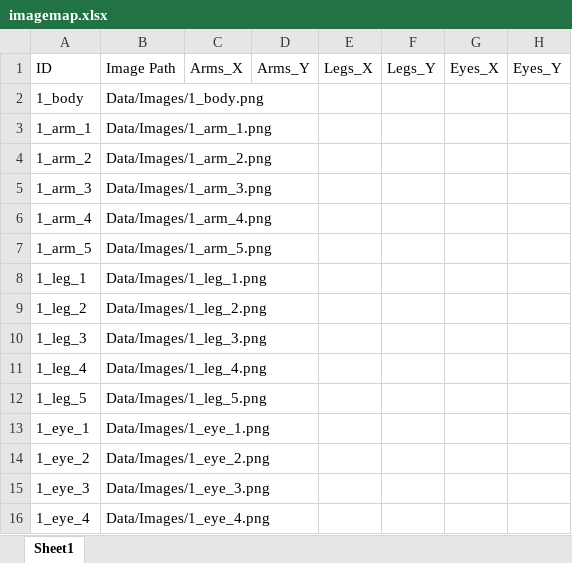
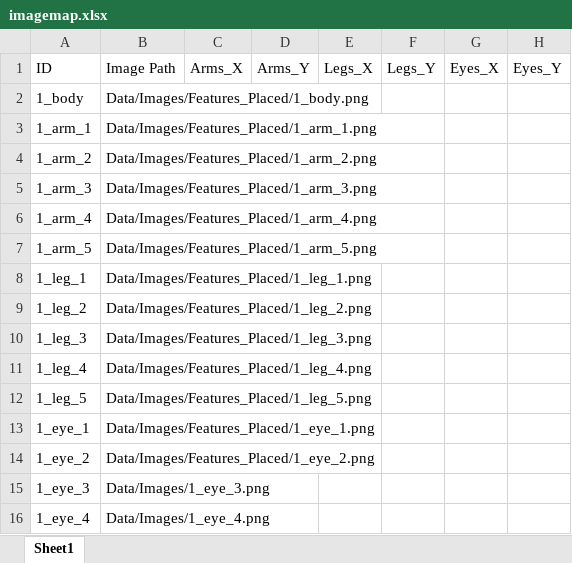
Before and after one commit to andywang6666/Learning_Behavior_Aliens, an Excel workbook: Data/imagemap.xlsx, sheet Sheet1, drawn as a sheet; only a part is shown; values as stored, in another font and other column widths than the file's, no borders; the diff names each change by its address in the sheet, - before the commit and + after, or states it on an @@ line.

Commit message:
changed directory structure; updated structure of procedure file; updated assembly to take in one row instead of processing entire excel file

```diff
--- a/Data/imagemap.xlsx (sheet Sheet1)
+++ b/Data/imagemap.xlsx (sheet Sheet1)
-B2: Data/Images/1_body.png
+B2: Data/Images/Features_Placed/1_body.png
-B3: Data/Images/1_arm_1.png
+B3: Data/Images/Features_Placed/1_arm_1.png
-B4: Data/Images/1_arm_2.png
+B4: Data/Images/Features_Placed/1_arm_2.png
-B5: Data/Images/1_arm_3.png
+B5: Data/Images/Features_Placed/1_arm_3.png
-B6: Data/Images/1_arm_4.png
+B6: Data/Images/Features_Placed/1_arm_4.png
-B7: Data/Images/1_arm_5.png
+B7: Data/Images/Features_Placed/1_arm_5.png
-B8: Data/Images/1_leg_1.png
+B8: Data/Images/Features_Placed/1_leg_1.png
-B9: Data/Images/1_leg_2.png
+B9: Data/Images/Features_Placed/1_leg_2.png
-B10: Data/Images/1_leg_3.png
+B10: Data/Images/Features_Placed/1_leg_3.png
-B11: Data/Images/1_leg_4.png
+B11: Data/Images/Features_Placed/1_leg_4.png
-B12: Data/Images/1_leg_5.png
+B12: Data/Images/Features_Placed/1_leg_5.png
-B13: Data/Images/1_eye_1.png
+B13: Data/Images/Features_Placed/1_eye_1.png
-B14: Data/Images/1_eye_2.png
+B14: Data/Images/Features_Placed/1_eye_2.png
```
Also changed, not shown: 41 other files.
